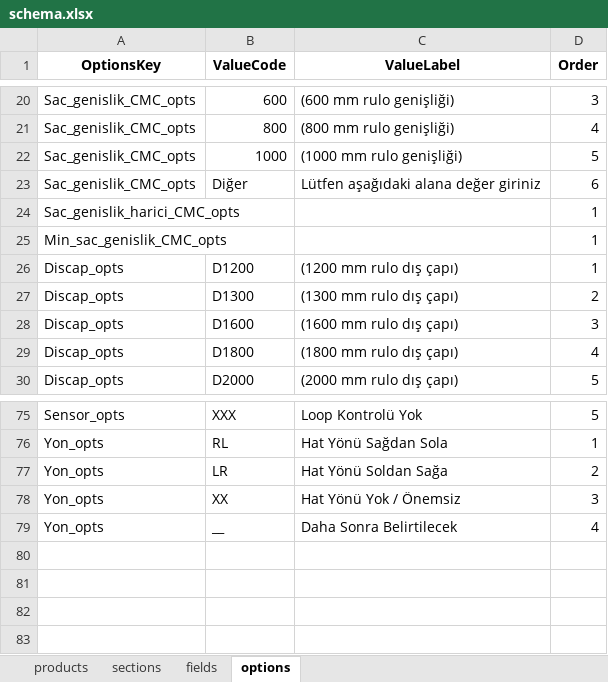
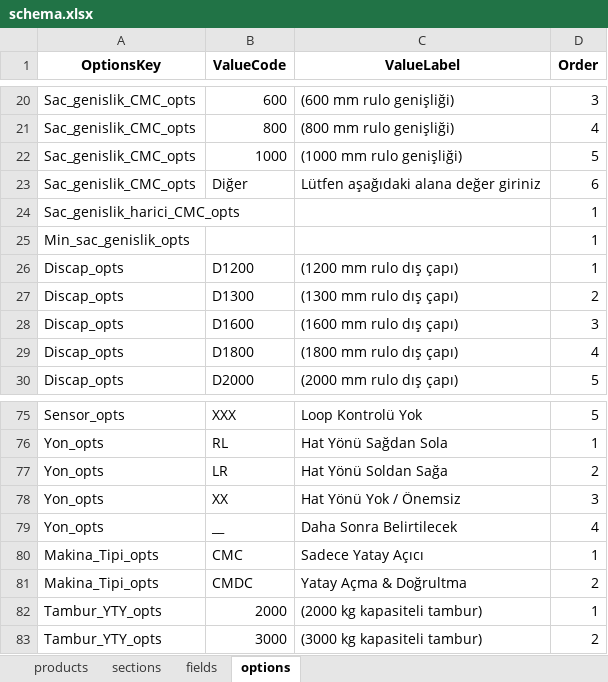
Before and after one commit to hsnylmz1837/uzun_kod_olustur_v16, an Excel workbook: data/schema.xlsx, sheet options, drawn as a sheet; only a part is shown, gaps mark what is left out; values as stored, in another font and other column widths than the file's, no borders; the diff names each change by its address in the sheet, - before the commit and + after, or states it on an @@ line.

```diff
--- a/data/schema.xlsx (sheet options)
+++ b/data/schema.xlsx (sheet options)
-A25 (OptionsKey): Min_sac_genislik_CMC_opts
+A25 (OptionsKey): Min_sac_genislik_opts
+row 80: Makina_Tipi_opts | CMC | Sadece Yatay Açıcı | 1
+row 81: Makina_Tipi_opts | CMDC | Yatay Açma & Doğrultma | 2
+row 82: Tambur_YTY_opts | 2000 | (2000 kg kapasiteli tambur) | 1
+row 83: Tambur_YTY_opts | 3000 | (3000 kg kapasiteli tambur) | 2
```
Also changed, not shown: sheet fields, sheet sections.
